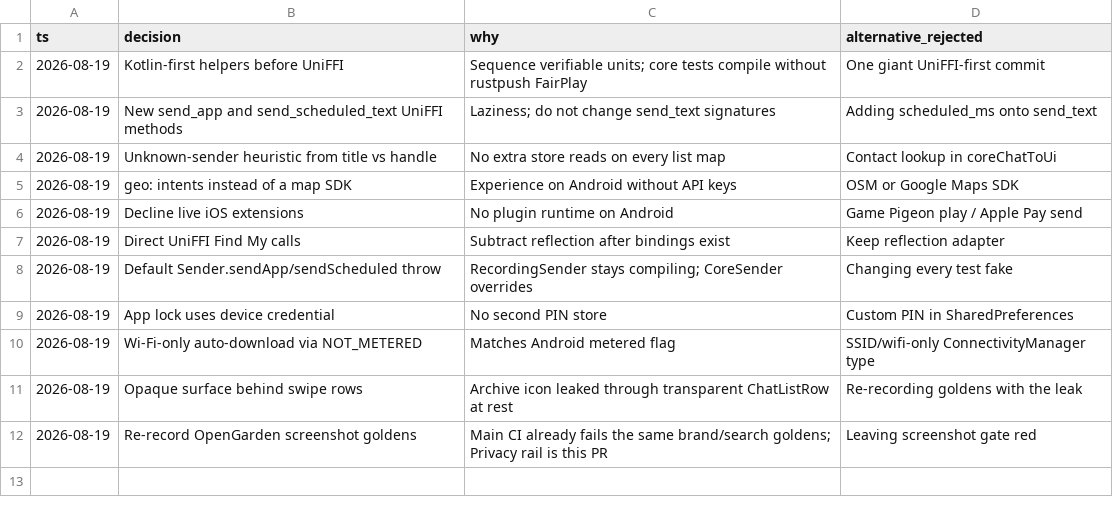
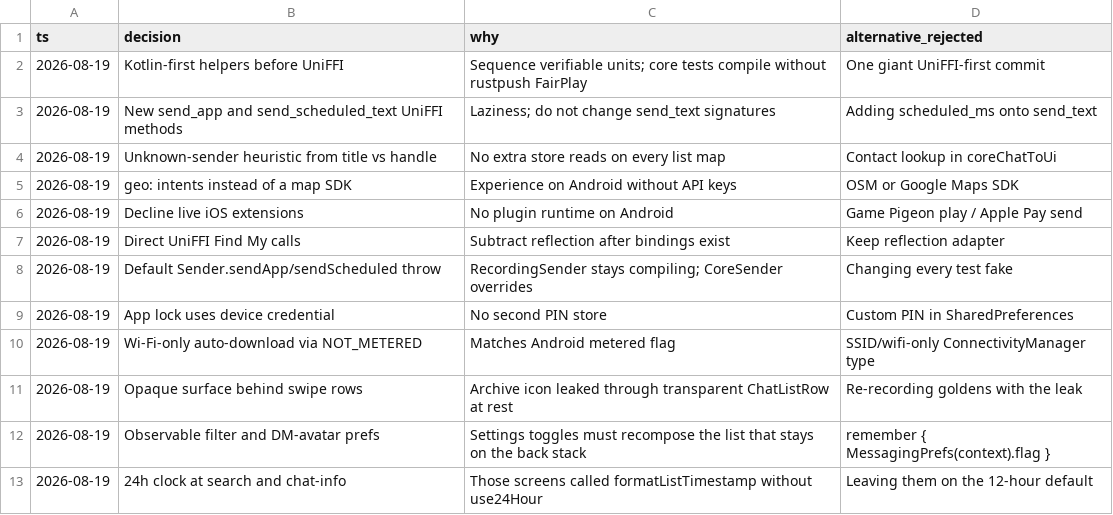
Before and after one commit to mweinbach/openbubbles-app, a TSV file: .audit/flutter-parity.tsv, drawn as a sheet; removed rows and columns are numbered as before the commit, all else as after; the diff names each change by its address in the sheet, - before the commit and + after, or states it on an @@ line.

```diff
--- a/.audit/flutter-parity.tsv
+++ b/.audit/flutter-parity.tsv
-row 12: 2026-08-19 | Re-record OpenGarden screenshot goldens | Main CI already fails the same brand/search goldens; Privacy rail is this PR | Leaving screenshot gate red
+row 12: 2026-08-19 | Observable filter and DM-avatar prefs | Settings toggles must recompose the list that stays on the back stack | remember { MessagingPrefs(context).flag }
+row 13: 2026-08-19 | 24h clock at search and chat-info | Those screens called formatListTimestamp without use24Hour | Leaving them on the 12-hour default
```
Also changed, not shown: 6 other files.
